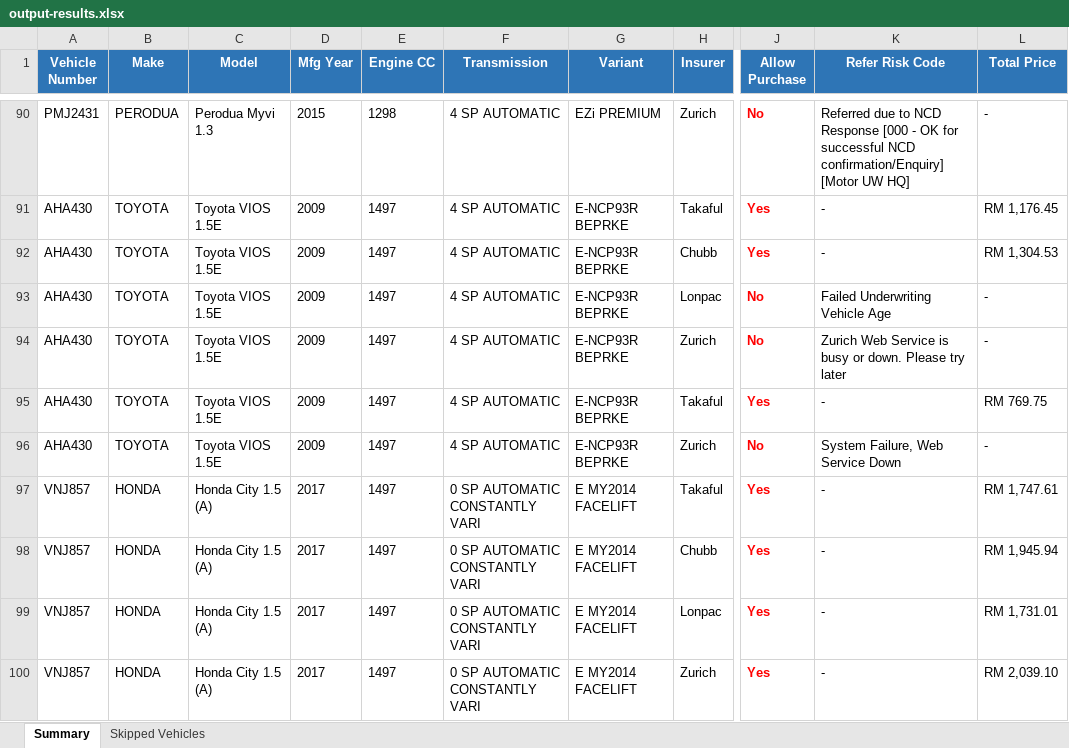
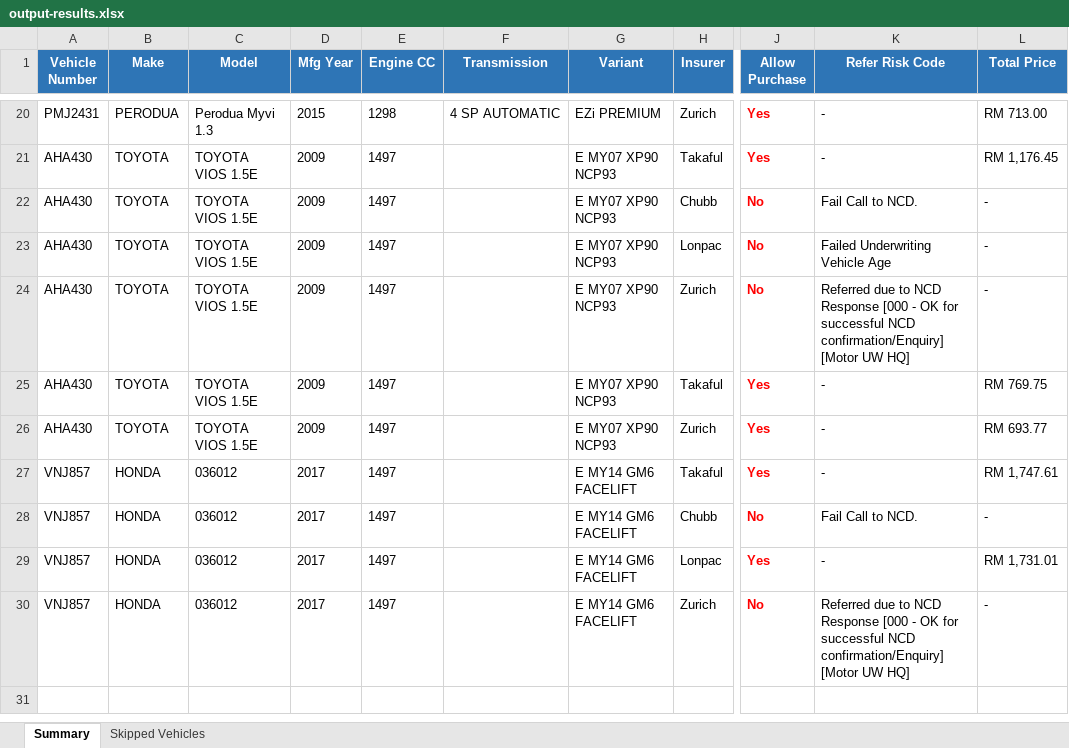
Before and after one commit to faizuddin-03/personal-dashboard, an Excel workbook: scripts/eauto-insurance/output-results.xlsx, sheet Summary, drawn as a sheet; only a part is shown, gaps mark what is left out; values as stored, in another font and other column widths than the file's, no borders; addresses are those after the commit; the diff covers the shown part only; the diff names each change by its address in the sheet, - before the commit and + after, or states it on an @@ line.

```diff
--- a/scripts/eauto-insurance/output-results.xlsx (sheet Summary)
+++ b/scripts/eauto-insurance/output-results.xlsx (sheet Summary)
-J20 (Allow Purchase): No
+J20 (Allow Purchase): Yes
-K20 (Refer Risk Code): Referred due to NCD Response [000 - OK for successful NCD confirmation/Enquiry] [Motor UW HQ]
+K20 (Refer Risk Code): -
-L20 (Total Price): -
+L20 (Total Price): RM 713.00
-C21:C26 (Model): Toyota VIOS 1.5E
+C21:C26 (Model): TOYOTA VIOS 1.5E
-F21:F26 (Transmission): 4 SP AUTOMATIC
+F21:F26 (Transmission): (empty)
-G21:G26 (Variant): E-NCP93R BEPRKE
+G21:G26 (Variant): E MY07 XP90 NCP93
-J22 (Allow Purchase): Yes
+J22 (Allow Purchase): No
-K22 (Refer Risk Code): -
+K22 (Refer Risk Code): Fail Call to NCD.
-L22 (Total Price): RM 1,304.53
+L22 (Total Price): -
-K24 (Refer Risk Code): Zurich Web Service is busy or down. Please try later
+K24 (Refer Risk Code): Referred due to NCD Response [000 - OK for successful NCD confirmation/Enquiry] [Motor UW HQ]
-J26 (Allow Purchase): No
+J26 (Allow Purchase): Yes
-K26 (Refer Risk Code): System Failure, Web Service Down
+K26 (Refer Risk Code): -
-L26 (Total Price): -
+L26 (Total Price): RM 693.77
-C27:C30 (Model): Honda City 1.5 (A)
+C27:C30 (Model): 036012
-F27:F30 (Transmission): 0 SP AUTOMATIC CONSTANTLY VARI
+F27:F30 (Transmission): (empty)
-G27:G30 (Variant): E MY2014 FACELIFT
+G27:G30 (Variant): E MY14 GM6 FACELIFT
-J28 (Allow Purchase): Yes
+J28 (Allow Purchase): No
-K28 (Refer Risk Code): -
+K28 (Refer Risk Code): Fail Call to NCD.
-L28 (Total Price): RM 1,945.94
+L28 (Total Price): -
-J30 (Allow Purchase): Yes
+J30 (Allow Purchase): No
-K30 (Refer Risk Code): -
+K30 (Refer Risk Code): Referred due to NCD Response [000 - OK for successful NCD confirmation/Enquiry] [Motor UW HQ]
-L30 (Total Price): RM 2,039.10
+L30 (Total Price): -
```
Also changed, not shown: 70 removed rows and 57 edited cells elsewhere in this sheet, scripts/eauto-insurance/input-vehicles.xlsx, 1 other file.
